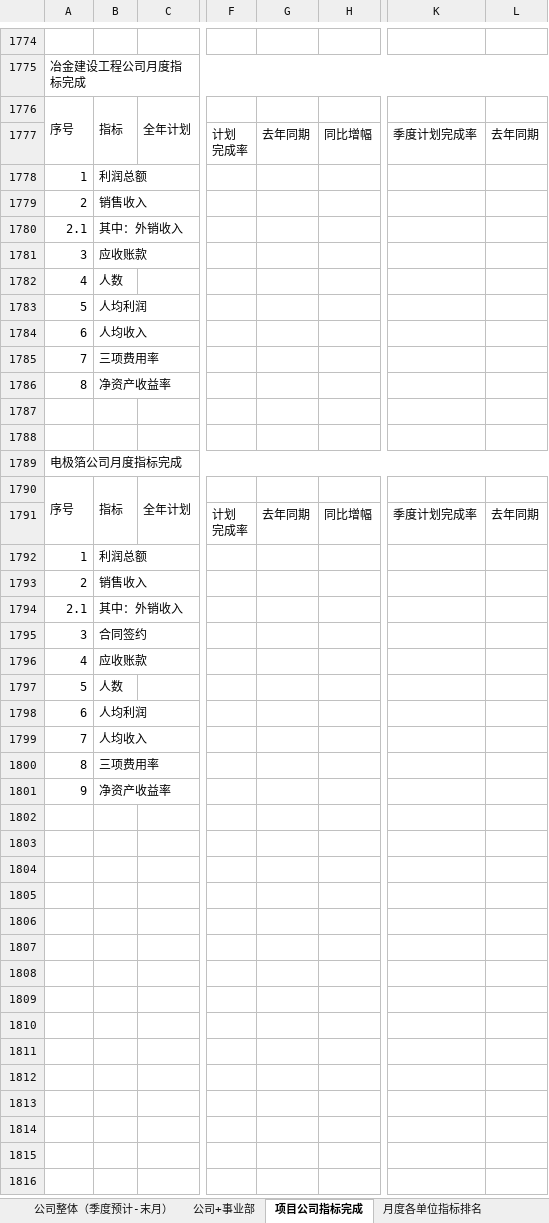
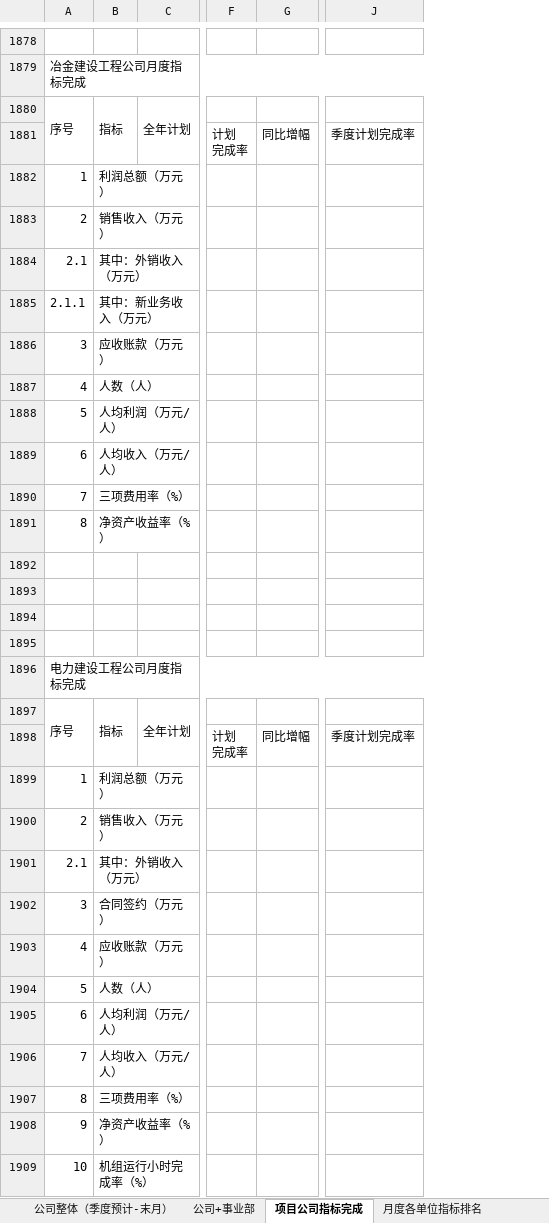
Before and after one commit to Patrick-Wang/TBEA_Repo, an Excel workbook: TBEA/BusinessPerformance/Documentation/经营数据平台-指标/公司整体需求.xlsx, sheet 项目公司指标完成, drawn as a sheet; only a part is shown, gaps mark what is left out; values as stored, in another font and other column widths than the file's, no cell formats; removed rows and columns are numbered as before the commit, all else as after; rows hold the shown columns only; the diff covers the shown part only; the diff names each change by its address in the sheet, - before the commit and + after, or states it on an @@ line.

```diff
--- a/TBEA/BusinessPerformance/Documentation/经营数据平台-指标/公司整体需求.xlsx (sheet 项目公司指标完成)
+++ b/TBEA/BusinessPerformance/Documentation/经营数据平台-指标/公司整体需求.xlsx (sheet 项目公司指标完成)
-column G, rows 1777-1791: 去年同期 |  |  |  |  |  |  |  |  |  |  |  |  |  | 去年同期
-column L, rows 1777-1791: 去年同期 |  |  |  |  |  |  |  |  |  |  |  |  |  | 去年同期
-B1882: 利润总额
+B1882: 利润总额（万元）
-B1883: 销售收入
+B1883: 销售收入（万元）
-B1884: 其中：外销收入
+B1884: 其中：外销收入（万元）
+row 1885: 2.1.1 | 其中：新业务收入（万元）
-B1886: 应收账款
+B1886: 应收账款（万元）
-B1887: 人数
+B1887: 人数（人）
-B1888: 人均利润
+B1888: 人均利润（万元/人）
-B1889: 人均收入
+B1889: 人均收入（万元/人）
-B1890: 三项费用率
+B1890: 三项费用率（%）
-B1891: 净资产收益率
+B1891: 净资产收益率（%）
+row 1894: (empty)
+row 1895: (empty)
-A1896: 电极箔公司月度指标完成
+A1896: 电力建设工程公司月度指标完成
-B1899: 利润总额
+B1899: 利润总额（万元）
-B1900: 销售收入
+B1900: 销售收入（万元）
-B1901: 其中：外销收入
+B1901: 其中：外销收入（万元）
-B1902: 合同签约
+B1902: 合同签约（万元）
-B1903: 应收账款
+B1903: 应收账款（万元）
-B1904: 人数
+B1904: 人数（人）
-B1905: 人均利润
+B1905: 人均利润（万元/人）
-B1906: 人均收入
+B1906: 人均收入（万元/人）
-B1907: 三项费用率
+B1907: 三项费用率（%）
-B1908: 净资产收益率
+B1908: 净资产收益率（%）
+row 1909: 10 | 机组运行小时完成率（%）
```
Also changed, not shown: 152 added rows, 1 removed row, 117 edited cells and merged cells elsewhere in this sheet, sheet 公司整体（当月完成）, sheet 公司整体（季度预计-末月）, sheet 公司整体（季度预计-首月）, sheet 公司整体（季度预计-次月）, sheet 公司+事业部, sheet 公司整体2（收入签约分结构）, other sheet tabs, cell formats.
